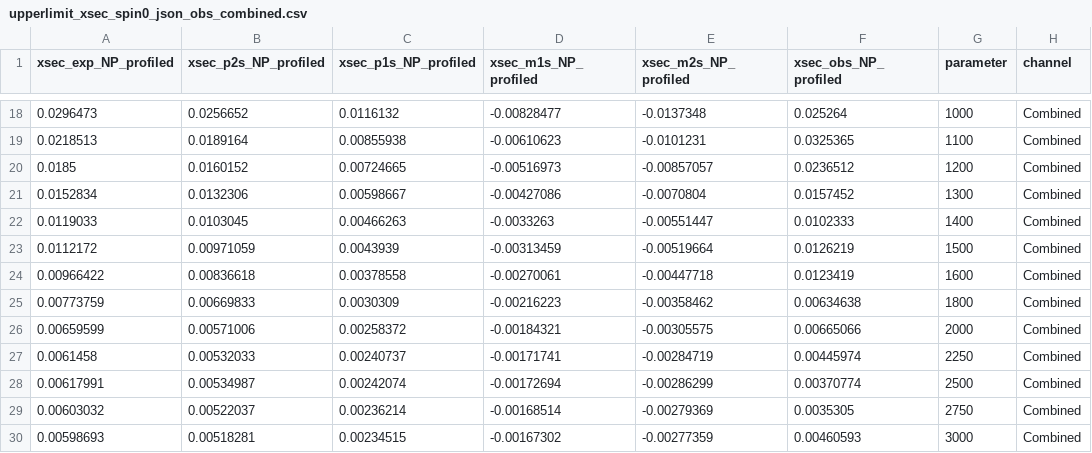
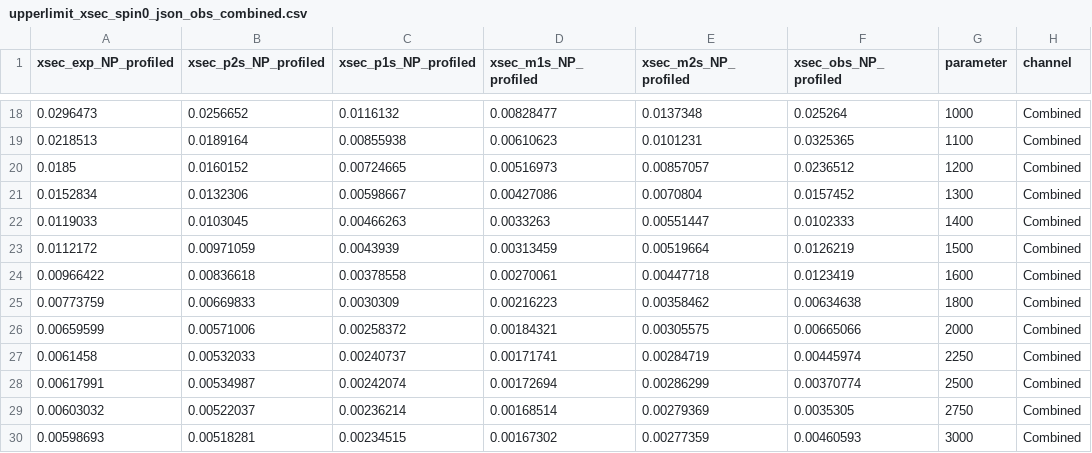
Before and after one commit to dyl64/hh_combination_fw, a CSV file: plotting/xsection/summary_plot_2021/upperlimit_xsec_spin0_json_obs_combined.csv, drawn as a sheet; only a part is shown, gaps mark what is left out; the diff covers the shown part only.

```diff
--- a/plotting/xsection/summary_plot_2021/upperlimit_xsec_spin0_json_obs_combined.csv
+++ b/plotting/xsection/summary_plot_2021/upperlimit_xsec_spin0_json_obs_combined.csv
@@ -18,13 +18,13 @@ xsec_exp_NP_profiled,xsec_p2s_NP_profiled,xsec_p1s_NP_profiled,xsec_m1s_NP_profi
-0.0296473,0.0256652,0.0116132,-0.00828477,-0.0137348,0.025264,1000,Combined
-0.0218513,0.0189164,0.00855938,-0.00610623,-0.0101231,0.0325365,1100,Combined
-0.0185,0.0160152,0.00724665,-0.00516973,-0.00857057,0.0236512,1200,Combined
-0.0152834,0.0132306,0.00598667,-0.00427086,-0.0070804,0.0157452,1300,Combined
-0.0119033,0.0103045,0.00466263,-0.0033263,-0.00551447,0.0102333,1400,Combined
-0.0112172,0.00971059,0.0043939,-0.00313459,-0.00519664,0.0126219,1500,Combined
-0.00966422,0.00836618,0.00378558,-0.00270061,-0.00447718,0.0123419,1600,Combined
-0.00773759,0.00669833,0.0030309,-0.00216223,-0.00358462,0.00634638,1800,Combined
-0.00659599,0.00571006,0.00258372,-0.00184321,-0.00305575,0.00665066,2000,Combined
-0.0061458,0.00532033,0.00240737,-0.00171741,-0.00284719,0.00445974,2250,Combined
-0.00617991,0.00534987,0.00242074,-0.00172694,-0.00286299,0.00370774,2500,Combined
-0.00603032,0.00522037,0.00236214,-0.00168514,-0.00279369,0.0035305,2750,Combined
-0.00598693,0.00518281,0.00234515,-0.00167302,-0.00277359,0.00460593,3000,Combined
+0.0296473,0.0256652,0.0116132,0.00828477,0.0137348,0.025264,1000,Combined
+0.0218513,0.0189164,0.00855938,0.00610623,0.0101231,0.0325365,1100,Combined
+0.0185,0.0160152,0.00724665,0.00516973,0.00857057,0.0236512,1200,Combined
+0.0152834,0.0132306,0.00598667,0.00427086,0.0070804,0.0157452,1300,Combined
+0.0119033,0.0103045,0.00466263,0.0033263,0.00551447,0.0102333,1400,Combined
+0.0112172,0.00971059,0.0043939,0.00313459,0.00519664,0.0126219,1500,Combined
+0.00966422,0.00836618,0.00378558,0.00270061,0.00447718,0.0123419,1600,Combined
+0.00773759,0.00669833,0.0030309,0.00216223,0.00358462,0.00634638,1800,Combined
+0.00659599,0.00571006,0.00258372,0.00184321,0.00305575,0.00665066,2000,Combined
+0.0061458,0.00532033,0.00240737,0.00171741,0.00284719,0.00445974,2250,Combined
+0.00617991,0.00534987,0.00242074,0.00172694,0.00286299,0.00370774,2500,Combined
+0.00603032,0.00522037,0.00236214,0.00168514,0.00279369,0.0035305,2750,Combined
+0.00598693,0.00518281,0.00234515,0.00167302,0.00277359,0.00460593,3000,Combined
```
Also changed, not shown: 32 edited cells elsewhere in this file, 2 other files.
